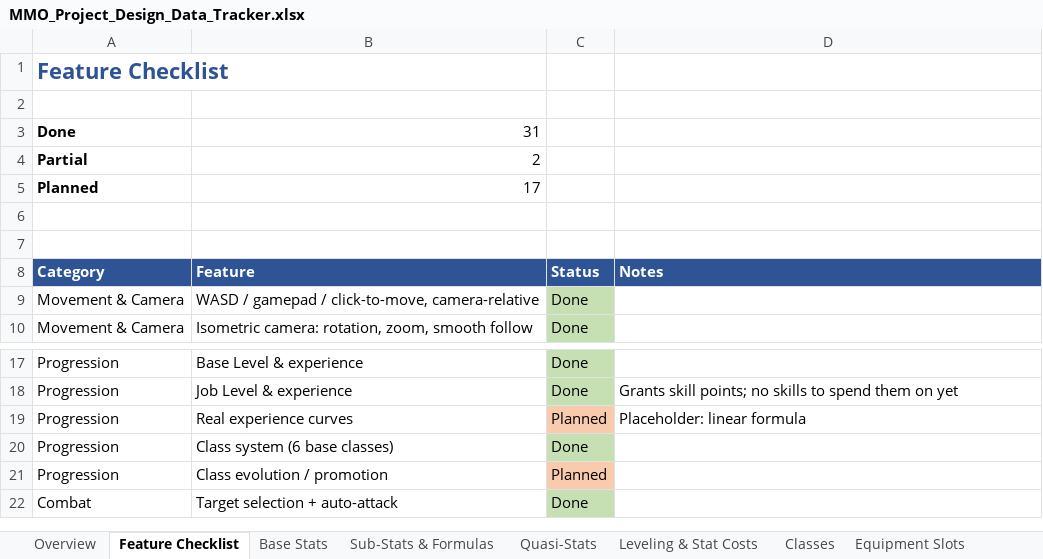
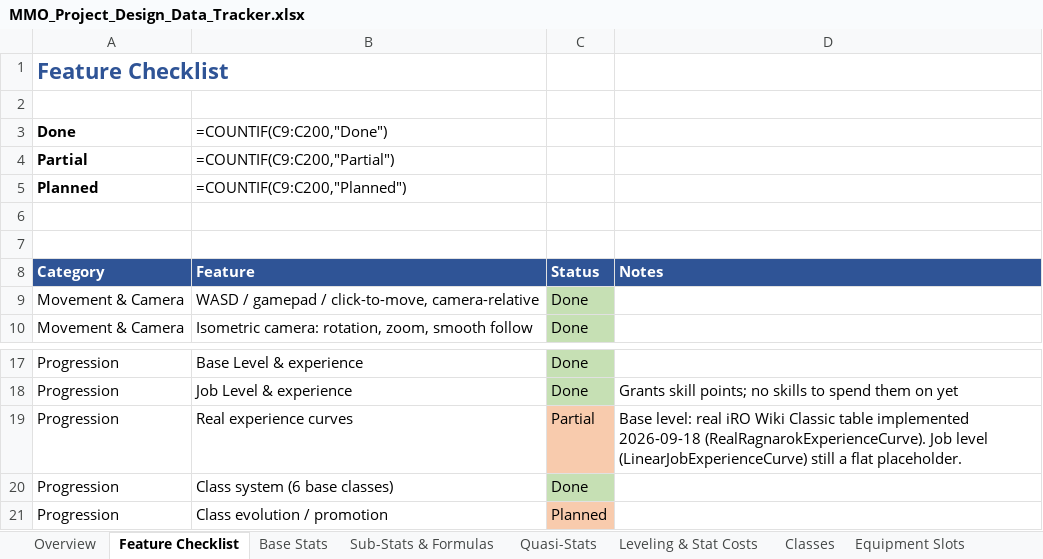
Before and after one commit to MayorinBR/mmorpg, an Excel workbook: Documents/MMO_Project_Design_Data_Tracker.xlsx, sheet Feature Checklist, drawn as a sheet; only a part is shown, gaps mark what is left out; the shorter side is filled out with more unchanged rows; values as stored, in another font and other column widths than the file's, no borders; formulas without a stored value are shown as written; the diff names each change by its address in the sheet, - before the commit and + after, or states it on an @@ line.

```diff
--- a/Documents/MMO_Project_Design_Data_Tracker.xlsx (sheet Feature Checklist)
+++ b/Documents/MMO_Project_Design_Data_Tracker.xlsx (sheet Feature Checklist)
-B3 (Feature): 31
+B3 (Feature): =COUNTIF(C9:C200,"Done")
-B4 (Feature): 2
+B4 (Feature): =COUNTIF(C9:C200,"Partial")
-B5 (Feature): 17
+B5 (Feature): =COUNTIF(C9:C200,"Planned")
-C19 (Status): Planned
+C19 (Status): Partial
-D19 (Notes): Placeholder: linear formula
+D19 (Notes): Base level: real iRO Wiki Classic table implemented 2026-09-18 (RealRagnarokExperienceCurve). Job level (LinearJobExperienceCurve) still a flat placeholder.
```
Also changed, not shown: sheet Sub-Stats & Formulas, sheet Leveling & Stat Costs, formulas that keep their value, 11 other files.
